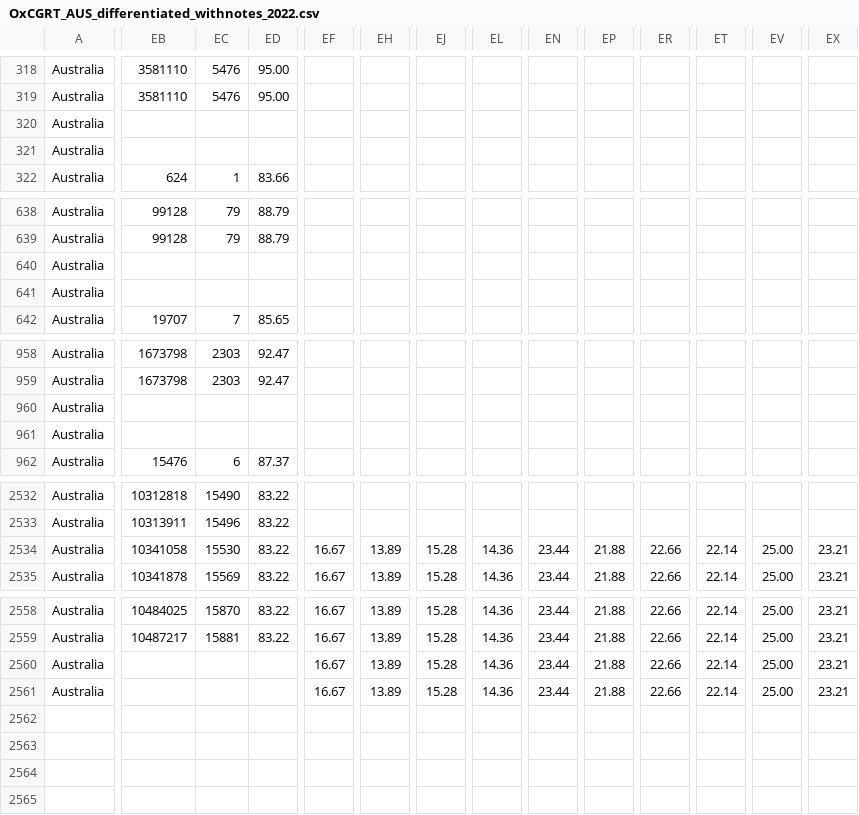
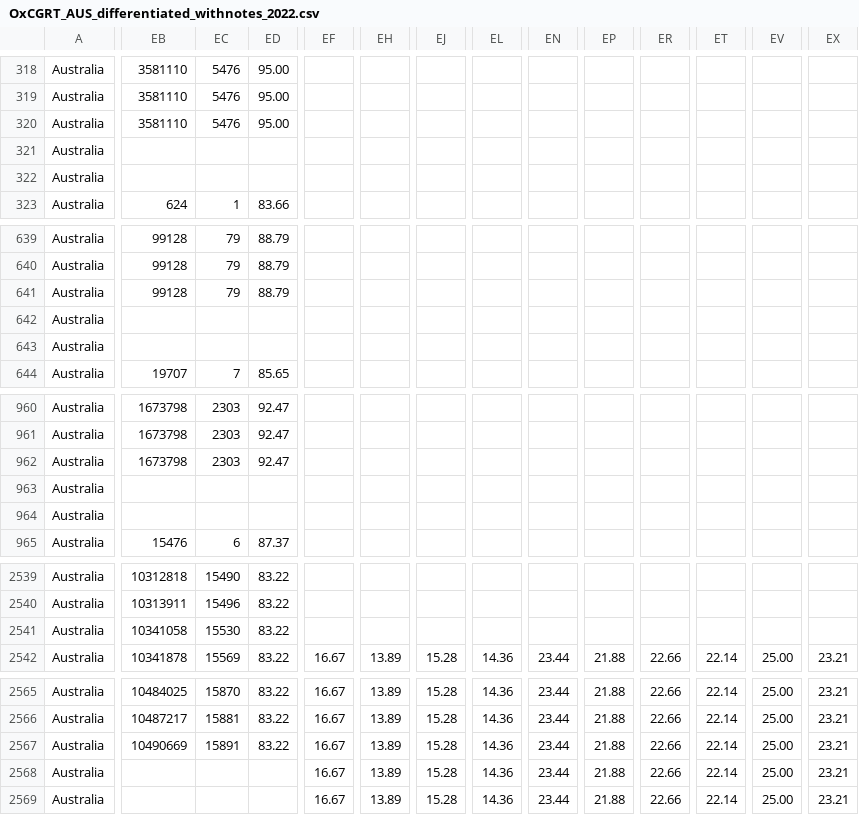
Before and after one commit to catmaiapt/covid-policy-tracker, a CSV file: data/Australia/OxCGRT_AUS_differentiated_withnotes_2022.csv, drawn as a sheet; only a part is shown, gaps mark what is left out; addresses are those after the commit; rows hold the shown columns only; the diff covers the shown part only; the diff names each change by its address in the sheet, - before the commit and + after, or states it on an @@ line.

```diff
--- a/data/Australia/OxCGRT_AUS_differentiated_withnotes_2022.csv
+++ b/data/Australia/OxCGRT_AUS_differentiated_withnotes_2022.csv
-EB320: (empty)
+EB320: 3581110
-EC320: (empty)
+EC320: 5476
-ED320: (empty)
+ED320: 95.00
+row 322: Australia
-EB641: (empty)
+EB641: 99128
-EC641: (empty)
+EC641: 79
-ED641: (empty)
+ED641: 88.79
+row 643: Australia
-EB962: (empty)
+EB962: 1673798
-EC962: (empty)
+EC962: 2303
-ED962: (empty)
+ED962: 92.47
+row 964: Australia
-EF2541: 16.67
+EF2541: (empty)
-EH2541: 13.89
+EH2541: (empty)
-EJ2541: 15.28
+EJ2541: (empty)
-EL2541: 14.36
+EL2541: (empty)
-EN2541: 23.44
+EN2541: (empty)
-EP2541: 21.88
+EP2541: (empty)
-ER2541: 22.66
+ER2541: (empty)
-ET2541: 22.14
+ET2541: (empty)
-EV2541: 25.00
+EV2541: (empty)
-EX2541: 23.21
+EX2541: (empty)
-EB2567: (empty)
+EB2567: 10490669
-EC2567: (empty)
+EC2567: 15891
-ED2567: (empty)
+ED2567: 83.22
+row 2569: Australia |  |  |  | 16.67 | 13.89 | 15.28 | 14.36 | 23.44 | 21.88 | 22.66 | 22.14 | 25.00 | 23.21
```
Also changed, not shown: 4 added rows and 15 edited cells elsewhere in this file, data/United Kingdom/OxCGRT_GBR_differentiated_withnotes_2022.csv, 12 other files.
